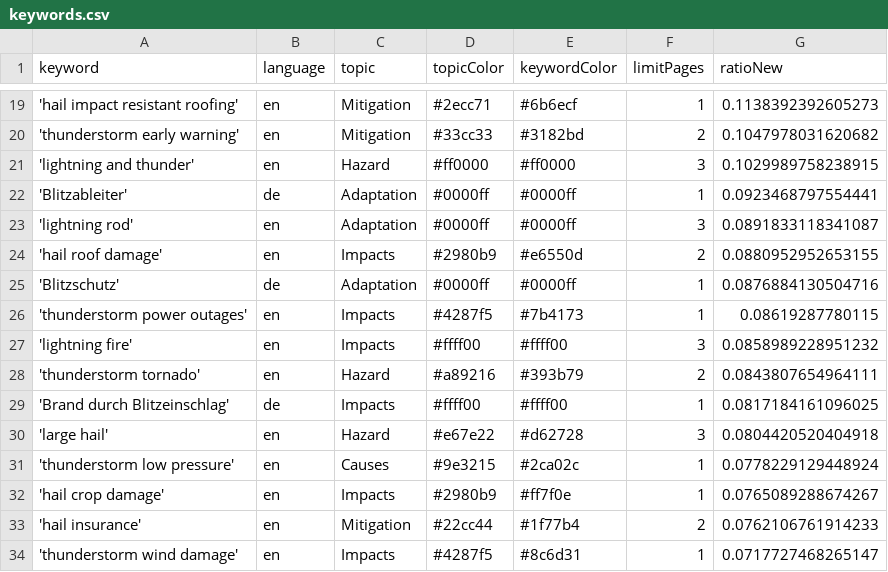
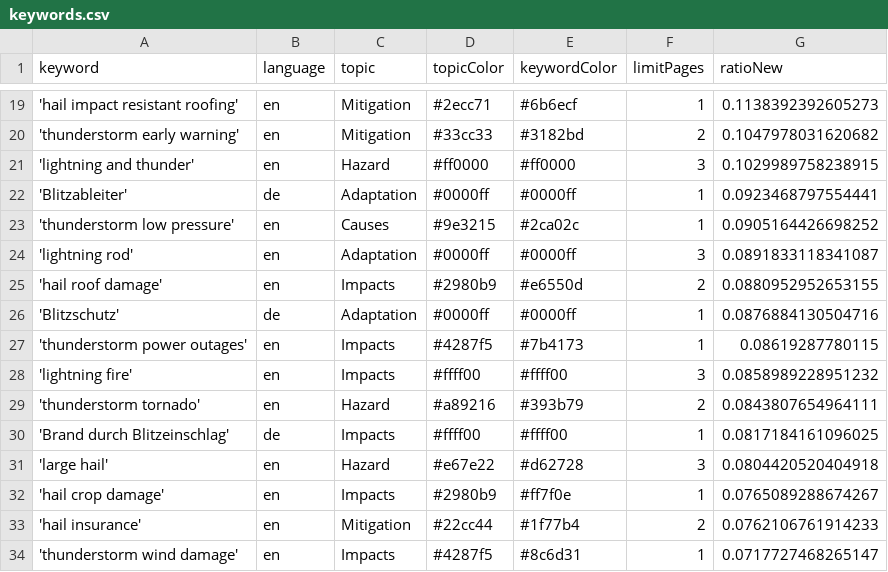
Before and after one commit to TinoH91news/ThunderstormIsComing, a CSV file: keywords.csv, drawn as a sheet; only a part is shown, gaps mark what is left out; removed rows and columns are numbered as before the commit, all else as after; the diff names each change by its address in the sheet, - before the commit and + after, or states it on an @@ line.

```diff
--- a/keywords.csv
+++ b/keywords.csv
+row 23: 'thunderstorm low pressure' | en | Causes | #9e3215 | #2ca02c | 1 | 0.0905164426698252
-row 31: 'thunderstorm low pressure' | en | Causes | #9e3215 | #2ca02c | 1 | 0.0778229129448924
```
Also changed, not shown: csv/news_2026_07.csv, csv/news_2026_08.csv, 1 other file.
